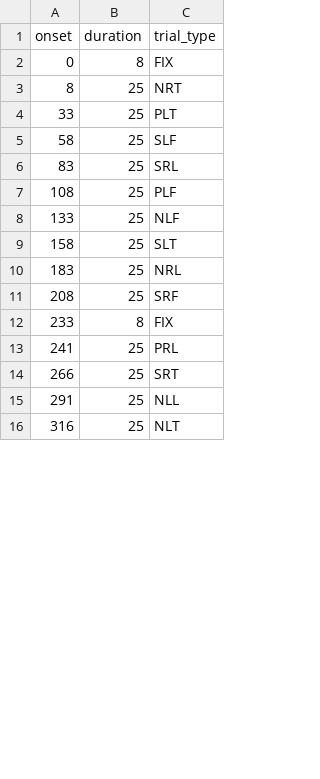
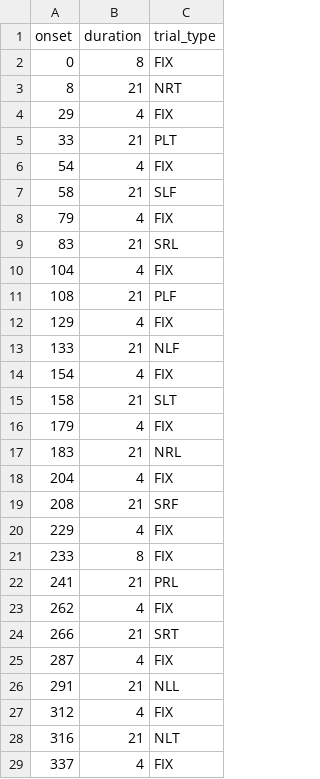
Before and after one commit to wushengl/project-fMRI-PFC-spaCue-MATLAB, a CSV file: data/p001/sub-P001_task-SNpattern_run-01_events.csv, drawn as a sheet; only a part is shown; the diff covers the shown part only.

```diff
--- a/data/p001/sub-P001_task-SNpattern_run-01_events.csv
+++ b/data/p001/sub-P001_task-SNpattern_run-01_events.csv
@@ -2,15 +2,28 @@ onset,duration,trial_type
 0,8,FIX
-8,25,NRT
-33,25,PLT
-58,25,SLF
-83,25,SRL
-108,25,PLF
-133,25,NLF
-158,25,SLT
-183,25,NRL
-208,25,SRF
+8,21,NRT
+29,4,FIX
+33,21,PLT
+54,4,FIX
+58,21,SLF
+79,4,FIX
+83,21,SRL
+104,4,FIX
+108,21,PLF
+129,4,FIX
+133,21,NLF
+154,4,FIX
+158,21,SLT
+179,4,FIX
+183,21,NRL
+204,4,FIX
+208,21,SRF
+229,4,FIX
 233,8,FIX
-241,25,PRL
-266,25,SRT
-291,25,NLL
-316,25,NLT
+241,21,PRL
+262,4,FIX
+266,21,SRT
+287,4,FIX
+291,21,NLL
+312,4,FIX
+316,21,NLT
+337,4,FIX
```
Also changed, not shown: 4 added rows and 4 edited cells elsewhere in this file, data/p001/sub-P001_task-SNpattern_run-02_events.csv, data/p001/sub-P001_task-SNpattern_run-03_events.csv, 9 other files.
